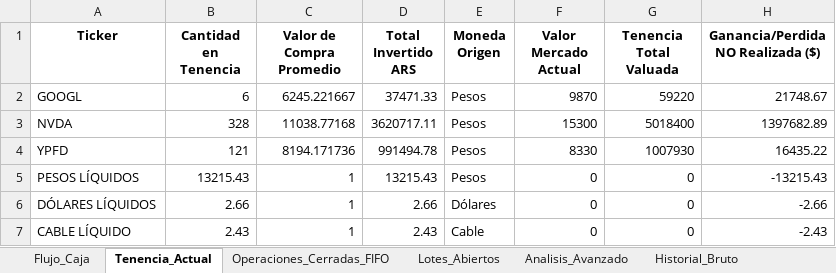
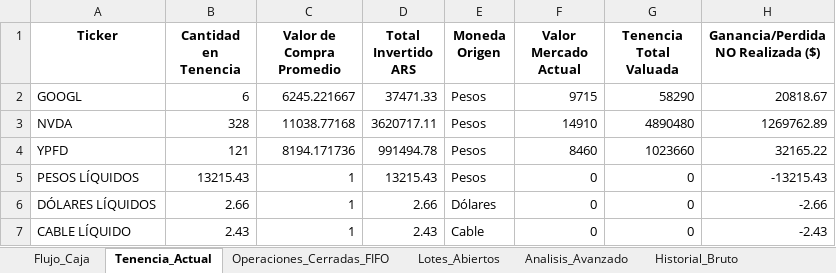
Before and after one commit to martindiazrivera/dashboard-hna, an Excel workbook: mi_cartera_balanz/data/Reporte_Avanzado_Cartera.xlsx, sheet Tenencia_Actual, drawn as a sheet; values as stored, in another font and other column widths than the file's, no borders; the diff names each change by its address in the sheet, - before the commit and + after, or states it on an @@ line.

```diff
--- a/mi_cartera_balanz/data/Reporte_Avanzado_Cartera.xlsx (sheet Tenencia_Actual)
+++ b/mi_cartera_balanz/data/Reporte_Avanzado_Cartera.xlsx (sheet Tenencia_Actual)
-F2 (Valor Mercado Actual): 9870
+F2 (Valor Mercado Actual): 9715
-G2 (Tenencia Total Valuada): 59220
+G2 (Tenencia Total Valuada): 58290
-H2: 21748.67
+H2: 20818.67
-F3 (Valor Mercado Actual): 15300
+F3 (Valor Mercado Actual): 14910
-G3 (Tenencia Total Valuada): 5018400
+G3 (Tenencia Total Valuada): 4890480
-H3: 1397682.89
+H3: 1269762.89
-F4 (Valor Mercado Actual): 8330
+F4 (Valor Mercado Actual): 8460
-G4 (Tenencia Total Valuada): 1007930
+G4 (Tenencia Total Valuada): 1023660
-H4: 16435.22
+H4: 32165.22
```
Also changed, not shown: sheet Macro_Benchmark.
